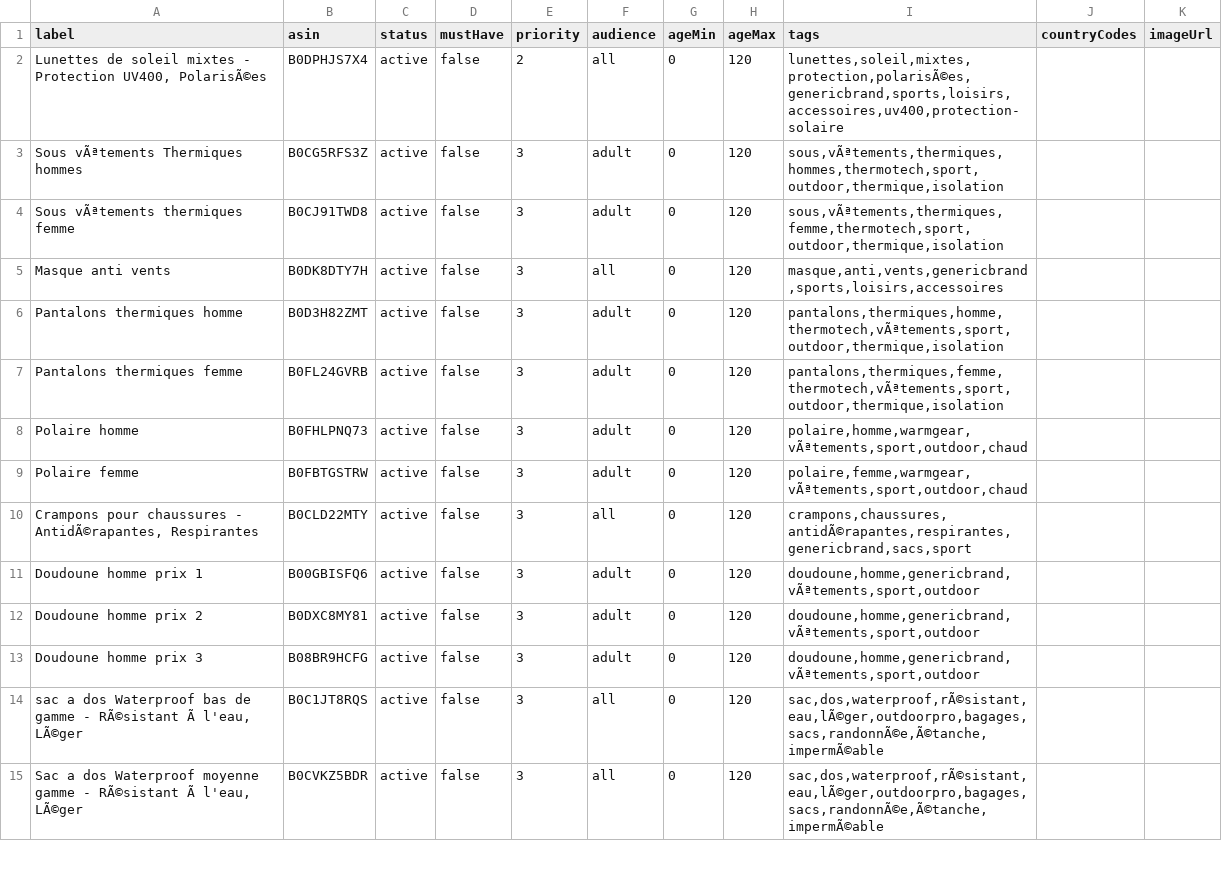
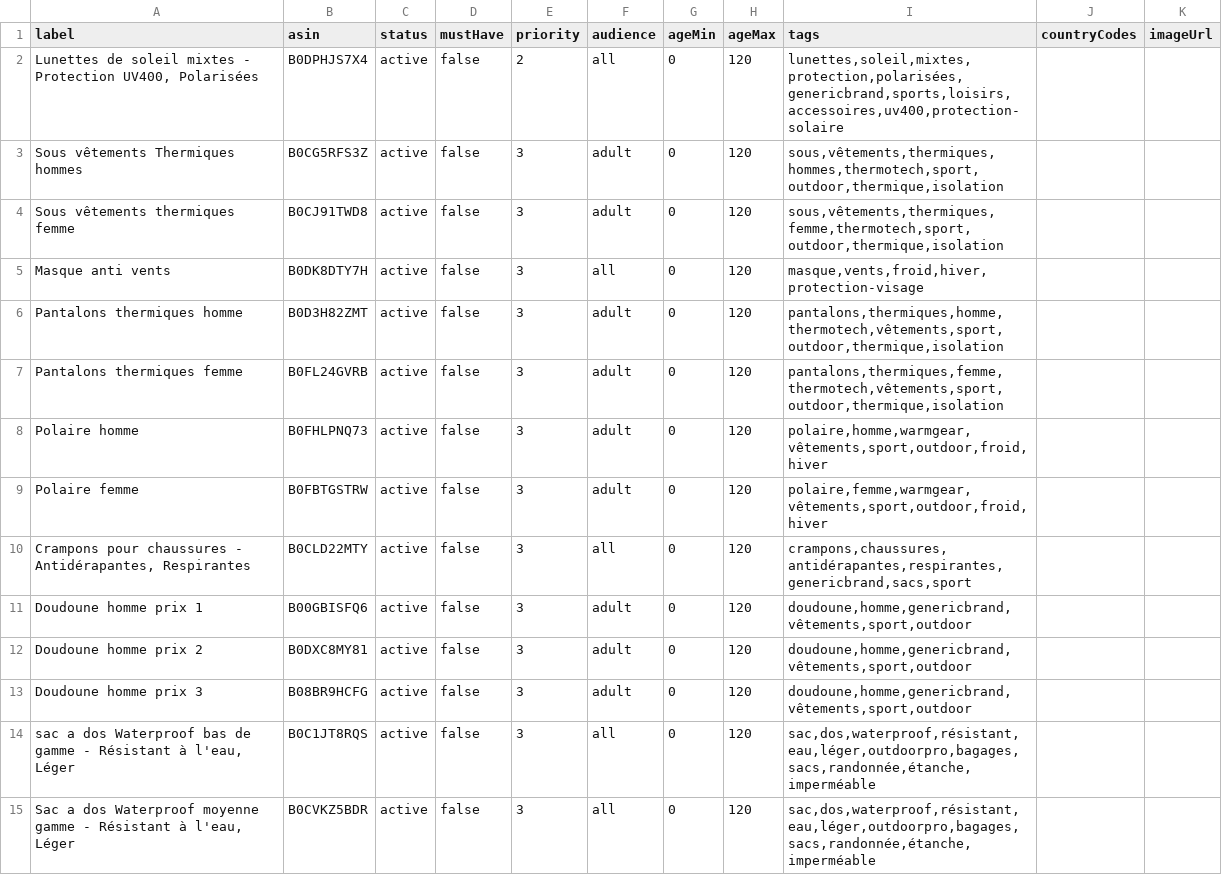
Before and after one commit to MatteoDvid/dflast, a CSV file: data/sheet-export-clean.csv, drawn as a sheet; only a part is shown; the diff covers the shown part only.

```diff
--- a/data/sheet-export-clean.csv
+++ b/data/sheet-export-clean.csv
@@ -1,15 +1,15 @@
 label,asin,status,mustHave,priority,audience,ageMin,ageMax,tags,countryCodes,imageUrl
-"Lunettes de soleil mixtes - Protection UV400, PolarisÃ©es",B0DPHJS7X4,active,false,2,all,0,120,"lunettes,soleil,mixtes,protection,polarisÃ©es,genericbrand,sports,loisirs,accessoires,uv400,protection-solaire",,
-Sous vÃªtements Thermiques hommes,B0CG5RFS3Z,active,false,3,adult,0,120,"sous,vÃªtements,thermiques,hommes,thermotech,sport,outdoor,thermique,isolation",,
-Sous vÃªtements thermiques femme,B0CJ91TWD8,active,false,3,adult,0,120,"sous,vÃªtements,thermiques,femme,thermotech,sport,outdoor,thermique,isolation",,
-Masque anti vents,B0DK8DTY7H,active,false,3,all,0,120,"masque,anti,vents,genericbrand,sports,loisirs,accessoires",,
-Pantalons thermiques homme,B0D3H82ZMT,active,false,3,adult,0,120,"pantalons,thermiques,homme,thermotech,vÃªtements,sport,outdoor,thermique,isolation",,
-Pantalons thermiques femme,B0FL24GVRB,active,false,3,adult,0,120,"pantalons,thermiques,femme,thermotech,vÃªtements,sport,outdoor,thermique,isolation",,
-Polaire homme,B0FHLPNQ73,active,false,3,adult,0,120,"polaire,homme,warmgear,vÃªtements,sport,outdoor,chaud",,
-Polaire femme,B0FBTGSTRW,active,false,3,adult,0,120,"polaire,femme,warmgear,vÃªtements,sport,outdoor,chaud",,
-"Crampons pour chaussures - AntidÃ©rapantes, Respirantes",B0CLD22MTY,active,false,3,all,0,120,"crampons,chaussures,antidÃ©rapantes,respirantes,genericbrand,sacs,sport",,
-Doudoune homme prix 1,B00GBISFQ6,active,false,3,adult,0,120,"doudoune,homme,genericbrand,vÃªtements,sport,outdoor",,
-Doudoune homme prix 2,B0DXC8MY81,active,false,3,adult,0,120,"doudoune,homme,genericbrand,vÃªtements,sport,outdoor",,
-Doudoune homme prix 3,B08BR9HCFG,active,false,3,adult,0,120,"doudoune,homme,genericbrand,vÃªtements,sport,outdoor",,
-"sac a dos Waterproof bas de gamme - RÃ©sistant Ã  l'eau, LÃ©ger",B0C1JT8RQS,active,false,3,all,0,120,"sac,dos,waterproof,rÃ©sistant,eau,lÃ©ger,outdoorpro,bagages,sacs,randonnÃ©e,Ã©tanche,impermÃ©able",,
-"Sac a dos Waterproof moyenne gamme - RÃ©sistant Ã  l'eau, LÃ©ger",B0CVKZ5BDR,active,false,3,all,0,120,"sac,dos,waterproof,rÃ©sistant,eau,lÃ©ger,outdoorpro,bagages,sacs,randonnÃ©e,Ã©tanche,impermÃ©able",,
+"Lunettes de soleil mixtes - Protection UV400, Polarisées",B0DPHJS7X4,active,false,2,all,0,120,"lunettes,soleil,mixtes,protection,polarisées,genericbrand,sports,loisirs,accessoires,uv400,protection-solaire",,
+Sous vêtements Thermiques hommes,B0CG5RFS3Z,active,false,3,adult,0,120,"sous,vêtements,thermiques,hommes,thermotech,sport,outdoor,thermique,isolation",,
+Sous vêtements thermiques femme,B0CJ91TWD8,active,false,3,adult,0,120,"sous,vêtements,thermiques,femme,thermotech,sport,outdoor,thermique,isolation",,
+Masque anti vents,B0DK8DTY7H,active,false,3,all,0,120,"masque,vents,froid,hiver,protection-visage",,
+Pantalons thermiques homme,B0D3H82ZMT,active,false,3,adult,0,120,"pantalons,thermiques,homme,thermotech,vêtements,sport,outdoor,thermique,isolation",,
+Pantalons thermiques femme,B0FL24GVRB,active,false,3,adult,0,120,"pantalons,thermiques,femme,thermotech,vêtements,sport,outdoor,thermique,isolation",,
+Polaire homme,B0FHLPNQ73,active,false,3,adult,0,120,"polaire,homme,warmgear,vêtements,sport,outdoor,froid,hiver",,
+Polaire femme,B0FBTGSTRW,active,false,3,adult,0,120,"polaire,femme,warmgear,vêtements,sport,outdoor,froid,hiver",,
+"Crampons pour chaussures - Antidérapantes, Respirantes",B0CLD22MTY,active,false,3,all,0,120,"crampons,chaussures,antidérapantes,respirantes,genericbrand,sacs,sport",,
+Doudoune homme prix 1,B00GBISFQ6,active,false,3,adult,0,120,"doudoune,homme,genericbrand,vêtements,sport,outdoor",,
+Doudoune homme prix 2,B0DXC8MY81,active,false,3,adult,0,120,"doudoune,homme,genericbrand,vêtements,sport,outdoor",,
+Doudoune homme prix 3,B08BR9HCFG,active,false,3,adult,0,120,"doudoune,homme,genericbrand,vêtements,sport,outdoor",,
+"sac a dos Waterproof bas de gamme - Résistant à l'eau, Léger",B0C1JT8RQS,active,false,3,all,0,120,"sac,dos,waterproof,résistant,eau,léger,outdoorpro,bagages,sacs,randonnée,étanche,imperméable",,
+"Sac a dos Waterproof moyenne gamme - Résistant à l'eau, Léger",B0CVKZ5BDR,active,false,3,all,0,120,"sac,dos,waterproof,résistant,eau,léger,outdoorpro,bagages,sacs,randonnée,étanche,imperméable",,
```
Also changed, not shown: 37 edited cells elsewhere in this file, 1 other file.
